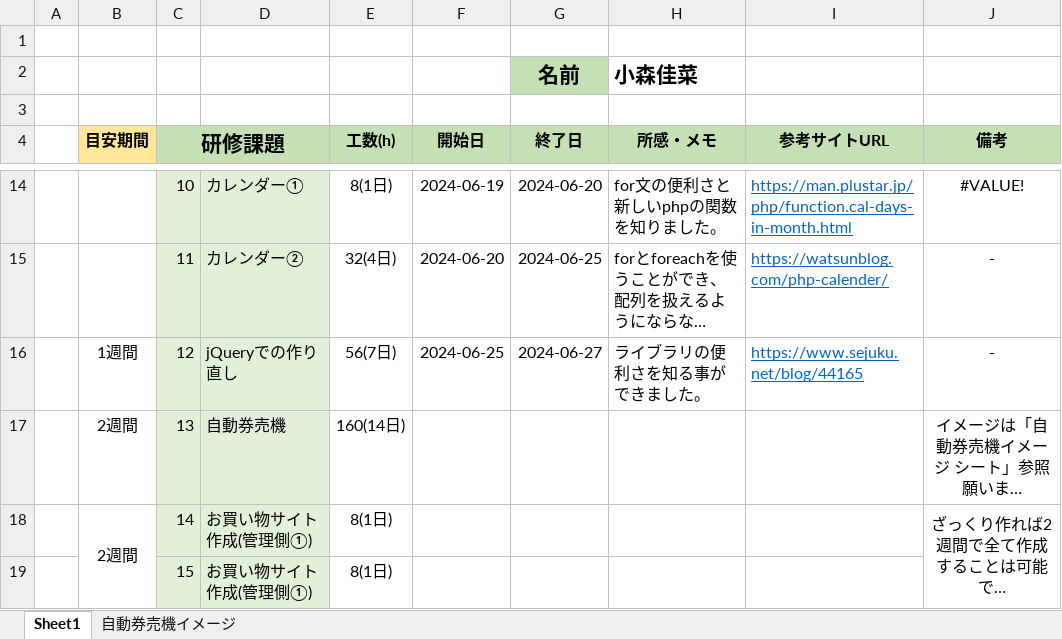
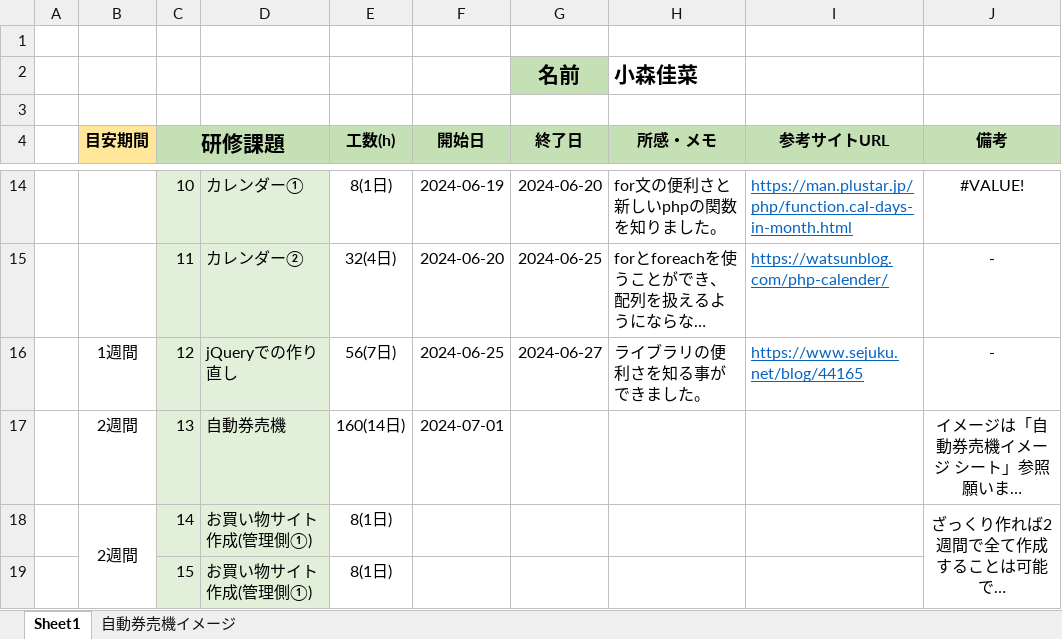
Before and after one commit to Kaana0/Training, an Excel workbook: 研修記録.xlsx, sheet Sheet1, drawn as a sheet; only a part is shown, gaps mark what is left out; long unchanged cells end in …; values as stored, in another font and other column widths than the file's, no borders; the diff names each change by its address in the sheet, - before the commit and + after, or states it on an @@ line.

```diff
--- a/研修記録.xlsx (sheet Sheet1)
+++ b/研修記録.xlsx (sheet Sheet1)
-F17 (開始日): (empty)
+F17 (開始日): 2024-07-01
```
Also changed, not shown: 2 other files.
